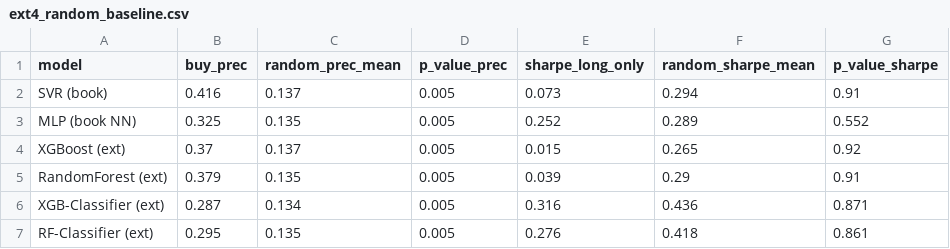
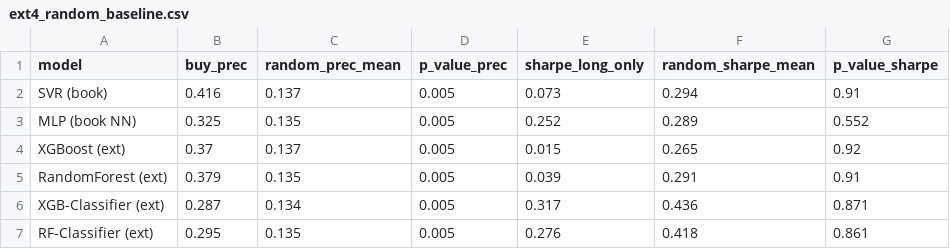
Before and after one commit to Noorsabaa/StockMarketReturns, a CSV file: ext4_random_baseline.csv, drawn as a sheet.

```diff
--- a/ext4_random_baseline.csv
+++ b/ext4_random_baseline.csv
@@ -4,4 +4,4 @@ MLP (book NN),0.325,0.135,0.005,0.252,0.289,0.552
 XGBoost (ext),0.37,0.137,0.005,0.015,0.265,0.92
-RandomForest (ext),0.379,0.135,0.005,0.039,0.29,0.91
-XGB-Classifier (ext),0.287,0.134,0.005,0.316,0.436,0.871
+RandomForest (ext),0.379,0.135,0.005,0.039,0.291,0.91
+XGB-Classifier (ext),0.287,0.134,0.005,0.317,0.436,0.871
 RF-Classifier (ext),0.295,0.135,0.005,0.276,0.418,0.861
```
Also changed, not shown: data/sp500.csv, ext2_long_short_vs_long_only.csv, 5 other files.
